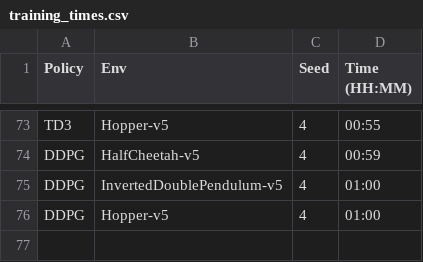
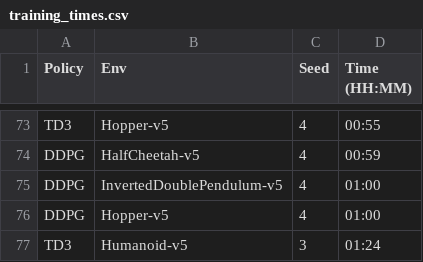
Before and after one commit to anantgupta2/DRL_Group2_DDPG_TD3, a CSV file: results/training_times.csv, drawn as a sheet; only a part is shown, gaps mark what is left out; the diff names each change by its address in the sheet, - before the commit and + after, or states it on an @@ line.

```diff
--- a/results/training_times.csv
+++ b/results/training_times.csv
+row 77: TD3 | Humanoid-v5 | 3 | 01:24
```
Also changed, not shown: results/final_rewards.csv, 2 other files.
